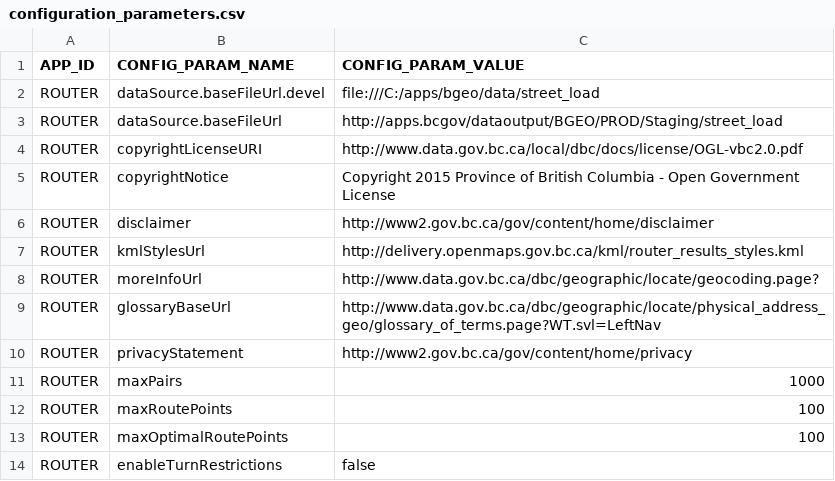
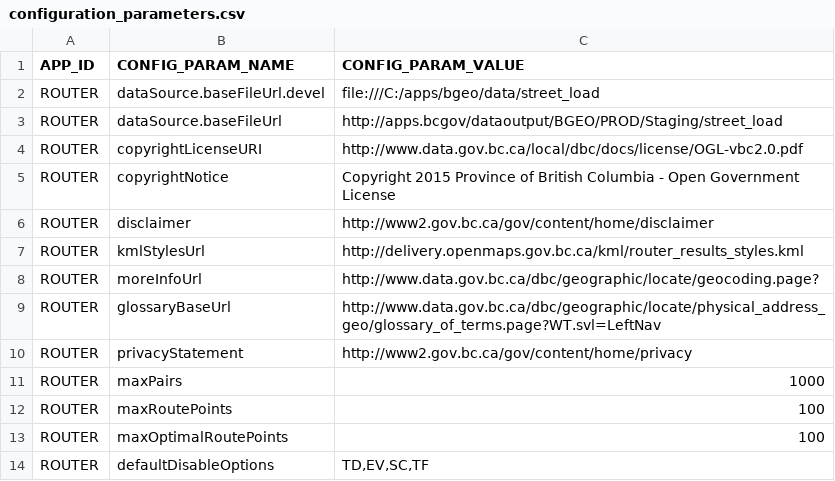
Before and after one commit to bcgov/ols-router, a CSV file: ols-router-admin/src/main/resources/configuration_parameters.csv, drawn as a sheet; removed rows and columns are numbered as before the commit, all else as after; the diff names each change by its address in the sheet, - before the commit and + after, or states it on an @@ line.

```diff
--- a/ols-router-admin/src/main/resources/configuration_parameters.csv
+++ b/ols-router-admin/src/main/resources/configuration_parameters.csv
-row 14: ROUTER | enableTurnRestrictions | false
+row 14: ROUTER | defaultDisableOptions | TD,EV,SC,TF
```
Also changed, not shown: 12 other files.
